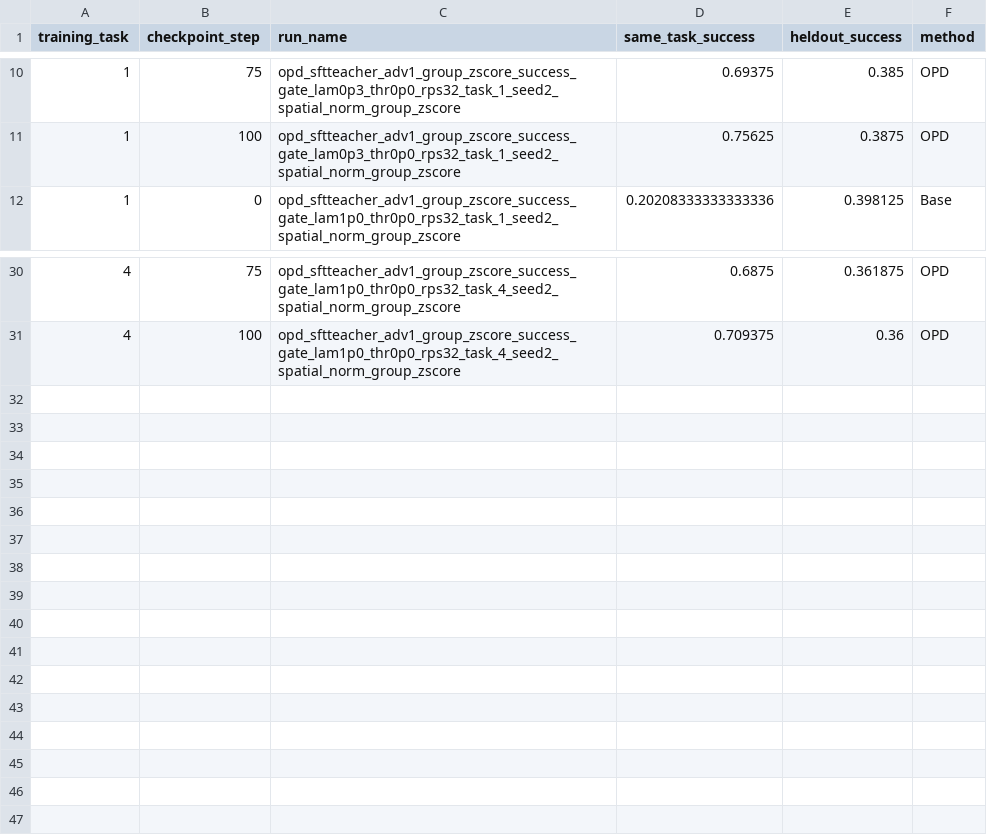
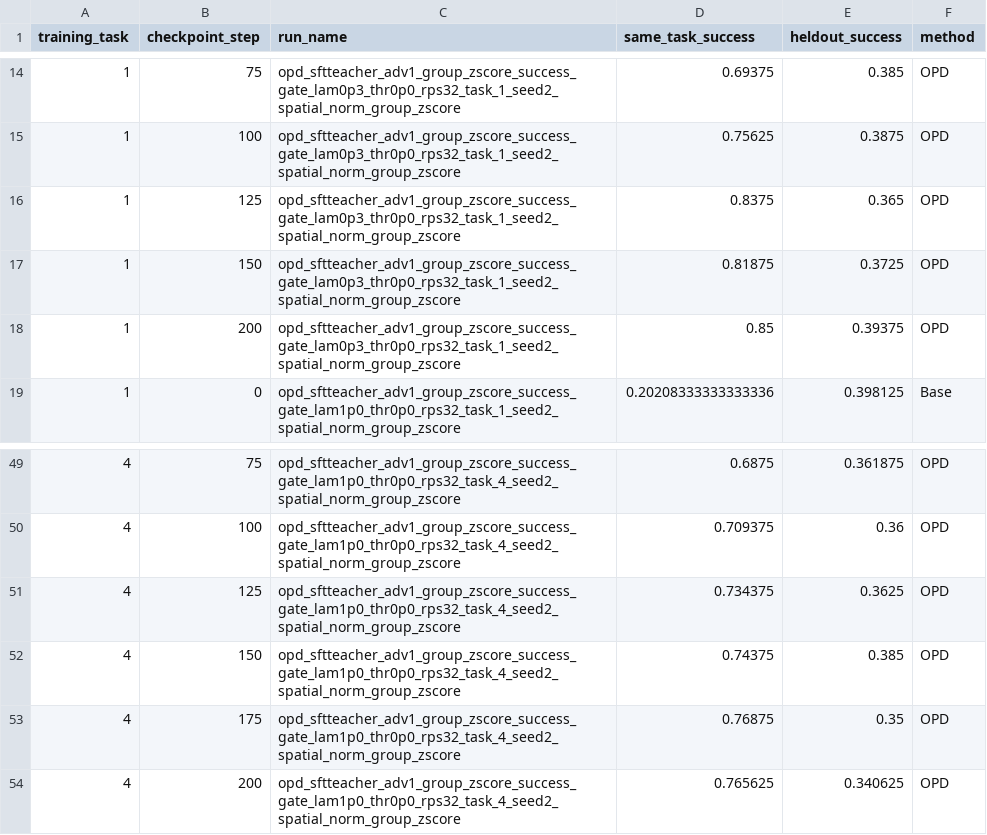
Before and after one commit to antoniomari/vla-continual-learning, a CSV file: visualization/results/plots/rps32_success_gate_checkpoint_metrics_with_base.csv, drawn as a sheet; only a part is shown, gaps mark what is left out; the diff covers the shown part only; the diff names each change by its address in the sheet, - before the commit and + after, or states it on an @@ line.

```diff
--- a/visualization/results/plots/rps32_success_gate_checkpoint_metrics_with_base.csv
+++ b/visualization/results/plots/rps32_success_gate_checkpoint_metrics_with_base.csv
+row 16: 1 | 125 | opd_sftteacher_adv1_group_zscore_success_gate_lam0p3_thr0p0_rps32_task_1_seed2_spatial_norm_group_zscore | 0.8375 | 0.365 | OPD
+row 17: 1 | 150 | opd_sftteacher_adv1_group_zscore_success_gate_lam0p3_thr0p0_rps32_task_1_seed2_spatial_norm_group_zscore | 0.81875 | 0.3725 | OPD
+row 18: 1 | 200 | opd_sftteacher_adv1_group_zscore_success_gate_lam0p3_thr0p0_rps32_task_1_seed2_spatial_norm_group_zscore | 0.85 | 0.39375 | OPD
+row 51: 4 | 125 | opd_sftteacher_adv1_group_zscore_success_gate_lam1p0_thr0p0_rps32_task_4_seed2_spatial_norm_group_zscore | 0.734375 | 0.3625 | OPD
+row 52: 4 | 150 | opd_sftteacher_adv1_group_zscore_success_gate_lam1p0_thr0p0_rps32_task_4_seed2_spatial_norm_group_zscore | 0.74375 | 0.385 | OPD
+row 53: 4 | 175 | opd_sftteacher_adv1_group_zscore_success_gate_lam1p0_thr0p0_rps32_task_4_seed2_spatial_norm_group_zscore | 0.76875 | 0.35 | OPD
+row 54: 4 | 200 | opd_sftteacher_adv1_group_zscore_success_gate_lam1p0_thr0p0_rps32_task_4_seed2_spatial_norm_group_zscore | 0.765625 | 0.340625 | OPD
```
Also changed, not shown: 16 added rows elsewhere in this file, visualization/results/plots/rps32_checkpoint_metrics_merged.csv, visualization/results/plots/rps32_checkpoint_metrics_merged_with_base.csv, 14 other files.
